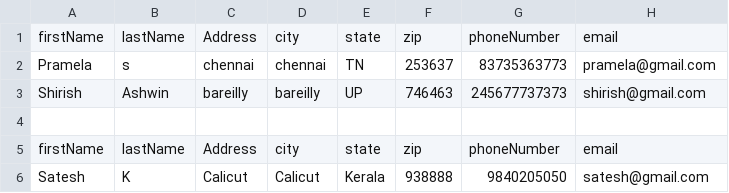
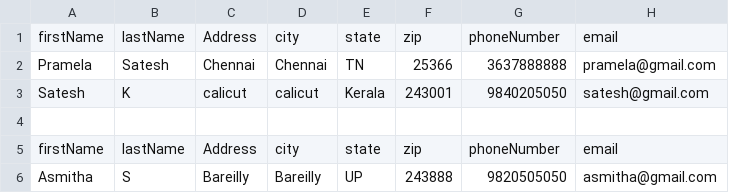
Before and after one commit to asmithasatesh/BridgeLabz_Day-9-Address-Book, a CSV file: Address_Book/CsvFile.csv, drawn as a sheet.

Commit message:
[Asmitha]Performing Read and Write in Json File

```diff
--- a/Address_Book/CsvFile.csv
+++ b/Address_Book/CsvFile.csv
@@ -1,6 +1,6 @@
 firstName,lastName,Address,city,state,zip,phoneNumber,email
-Pramela,s,chennai,chennai,TN,253637,83735363773,pramela@gmail.com
-Shirish,Ashwin,bareilly,bareilly,UP,746463,245677737373,shirish@gmail.com
+Pramela,Satesh,Chennai,Chennai,TN,25366,3637888888,pramela@gmail.com
+Satesh,K,calicut,calicut,Kerala,243001,9840205050,satesh@gmail.com
 
 firstName,lastName,Address,city,state,zip,phoneNumber,email
-Satesh,K,Calicut,Calicut,Kerala,938888,9840205050,satesh@gmail.com
+Asmitha,S,Bareilly,Bareilly,UP,243888,9820505050,asmitha@gmail.com
```
Also changed, not shown: 4 other files.
